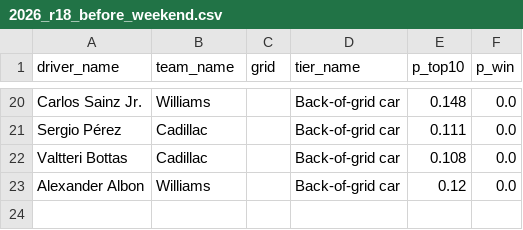
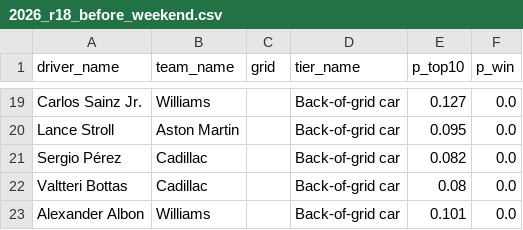
Before and after one commit to papchabertieu2025-design/f1-duel, a CSV file: forecasts/2026_r18_before_weekend.csv, drawn as a sheet; only a part is shown, gaps mark what is left out; addresses are those after the commit; the diff covers the shown part only; the diff names each change by its address in the sheet, - before the commit and + after, or states it on an @@ line.

```diff
--- a/forecasts/2026_r18_before_weekend.csv
+++ b/forecasts/2026_r18_before_weekend.csv
-E19 (p_top10): 0.148
+E19 (p_top10): 0.127
+row 20: Lance Stroll | Aston Martin |  | Back-of-grid car | 0.095 | 0.0
-E21 (p_top10): 0.111
+E21 (p_top10): 0.082
-E22 (p_top10): 0.108
+E22 (p_top10): 0.08
-E23 (p_top10): 0.12
+E23 (p_top10): 0.101
```
Also changed, not shown: 3 added rows, 4 removed rows and 27 edited cells elsewhere in this file, results/duels.csv, 35 other files.
